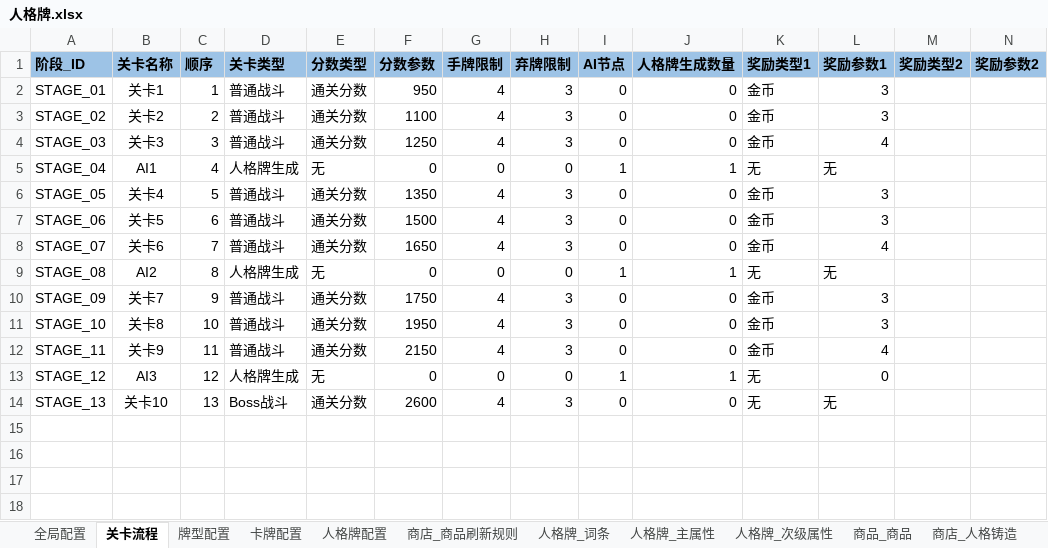
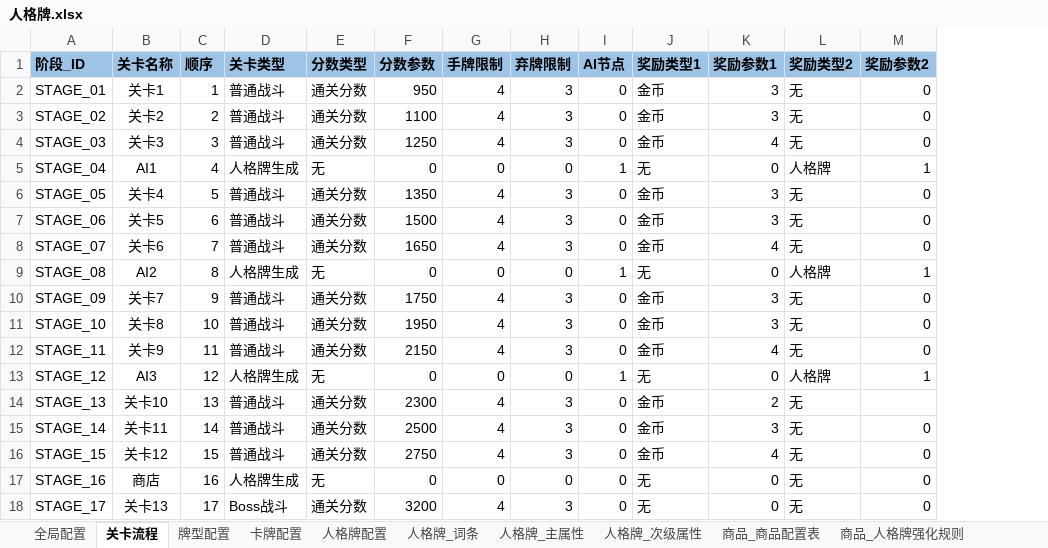
Before and after one commit to Natsume8xx/Persona-Card, an Excel workbook: Docs/人格牌.xlsx, sheet 关卡流程, drawn as a sheet; values as stored, in another font and other column widths than the file's, no borders; removed rows and columns are numbered as before the commit, all else as after; the diff names each change by its address in the sheet, - before the commit and + after, or states it on an @@ line.

```diff
--- a/Docs/人格牌.xlsx (sheet 关卡流程)
+++ b/Docs/人格牌.xlsx (sheet 关卡流程)
-sheet tab: 商品_商品
+sheet tab: 商品_商品配置表
+sheet tab: 商品_人格牌强化规则
-column J (人格牌生成数量), rows 2-14: 0 | 0 | 0 | 1 | 0 | 0 | 0 | 1 | 0 | 0 | 0 | 1 | 0
-L2:L4 (奖励类型2): (empty)
+L2:L4 (奖励类型2): 无
-M2:M4 (奖励参数2): (empty)
+M2:M4 (奖励参数2): 0
-K5 (奖励参数1): 无
+K5 (奖励参数1): 0
-L5 (奖励类型2): (empty)
+L5 (奖励类型2): 人格牌
-M5 (奖励参数2): (empty)
+M5 (奖励参数2): 1
-L6:L8 (奖励类型2): (empty)
+L6:L8 (奖励类型2): 无
-M6:M8 (奖励参数2): (empty)
+M6:M8 (奖励参数2): 0
-K9 (奖励参数1): 无
+K9 (奖励参数1): 0
-L9 (奖励类型2): (empty)
+L9 (奖励类型2): 人格牌
-M9 (奖励参数2): (empty)
+M9 (奖励参数2): 1
-L10:L12 (奖励类型2): (empty)
+L10:L12 (奖励类型2): 无
-M10:M12 (奖励参数2): (empty)
+M10:M12 (奖励参数2): 0
-L13 (奖励类型2): (empty)
+L13 (奖励类型2): 人格牌
-M13 (奖励参数2): (empty)
+M13 (奖励参数2): 1
-D14 (关卡类型): Boss战斗
+D14 (关卡类型): 普通战斗
-F14 (分数参数): 2600
+F14 (分数参数): 2300
-J14 (奖励类型1): 无
+J14 (奖励类型1): 金币
-K14 (奖励参数1): 无
+K14 (奖励参数1): 2
-L14 (奖励类型2): (empty)
+L14 (奖励类型2): 无
+row 15: STAGE_14 | 关卡11 | 14 | 普通战斗 | 通关分数 | 2500 | 4 | 3 | 0 | 金币 | 3 | 无 | 0
+row 16: STAGE_15 | 关卡12 | 15 | 普通战斗 | 通关分数 | 2750 | 4 | 3 | 0 | 金币 | 4 | 无 | 0
+row 17: STAGE_16 | 商店 | 16 | 人格牌生成 | 无 | 0 | 0 | 0 | 0 | 无 | 0 | 无 | 0
+row 18: STAGE_17 | 关卡13 | 17 | Boss战斗 | 通关分数 | 3200 | 4 | 3 | 0 | 无 | 0 | 无 | 0
```
Also changed, not shown: sheet 商品_商品配置表, sheet 人格牌_词条, sheet 卡牌配置, sheet 商店_商品槽位刷新规则, sheet 牌型配置, other sheet tabs, 23 other files.
